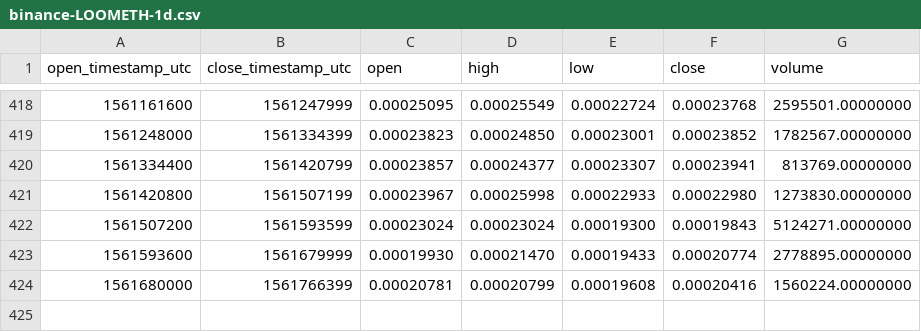
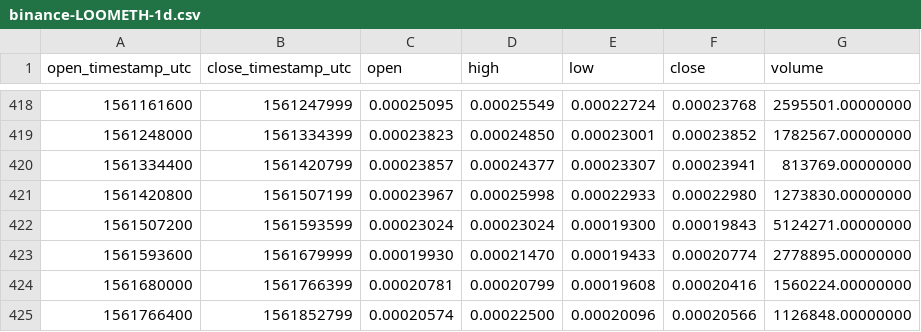
Before and after one commit to cryptobigbro/binance-LOOMETH, a CSV file: binance-LOOMETH-1d.csv, drawn as a sheet; only a part is shown, gaps mark what is left out.

```diff
--- a/binance-LOOMETH-1d.csv
+++ b/binance-LOOMETH-1d.csv
@@ -424 +424,2 @@ open_timestamp_utc,close_timestamp_utc,open,high,low,close,volume
 1561680000,1561766399,0.00020781,0.00020799,0.00019608,0.00020416,1560224.00000000
+1561766400,1561852799,0.00020574,0.00022500,0.00020096,0.00020566,1126848.00000000
```
Also changed, not shown: binance-LOOMETH-1h.csv.
